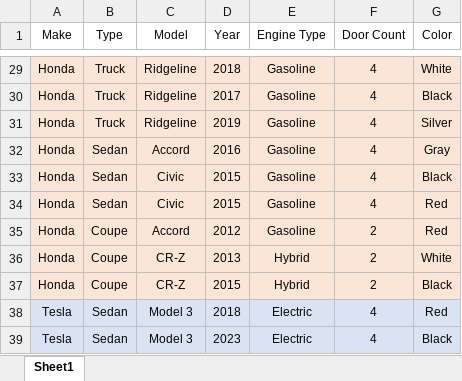
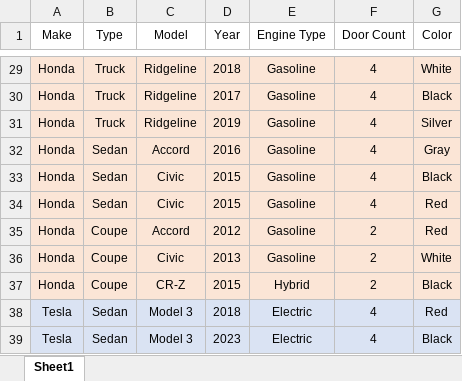
Before and after one commit to Jsmit132/CIS255_Vehicle, an Excel workbook: doc/Vehicle_Matrix.xlsx, sheet Sheet1, drawn as a sheet; only a part is shown, gaps mark what is left out; values as stored, in another font and other column widths than the file's, no borders; the diff names each change by its address in the sheet, - before the commit and + after, or states it on an @@ line.

Commit message:
Revised Diversity: Coupe #2 issues regarding Honda Coupe Options

```diff
--- a/doc/Vehicle_Matrix.xlsx (sheet Sheet1)
+++ b/doc/Vehicle_Matrix.xlsx (sheet Sheet1)
-C36 (Model): CR-Z
+C36 (Model): Civic
-E36 (Engine Type): Hybrid
+E36 (Engine Type): Gasoline
```
